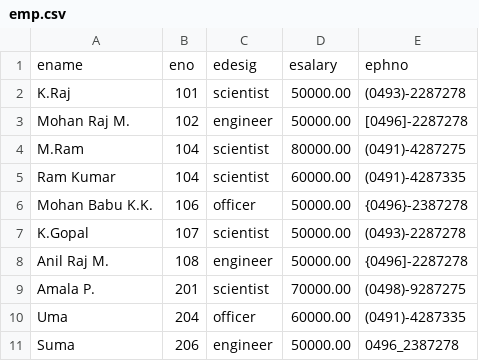
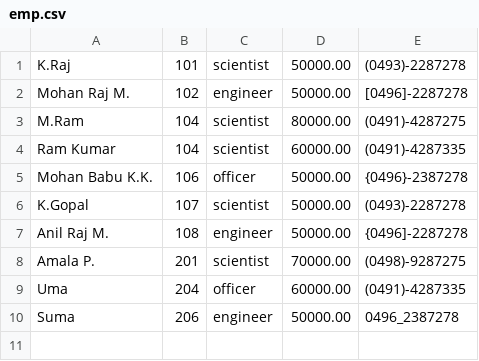
Before and after one commit to aravindzachariah/AI-Nielit, a CSV file: Python/Day20_Nov27/emp.csv, drawn as a sheet.

```diff
--- a/Python/Day20_Nov27/emp.csv
+++ b/Python/Day20_Nov27/emp.csv
@@ -1,2 +1 @@
-ename,eno,edesig,esalary,ephno
 K.Raj,101,scientist,50000.00,(0493)-2287278
```
Also changed, not shown: 1 other file.
